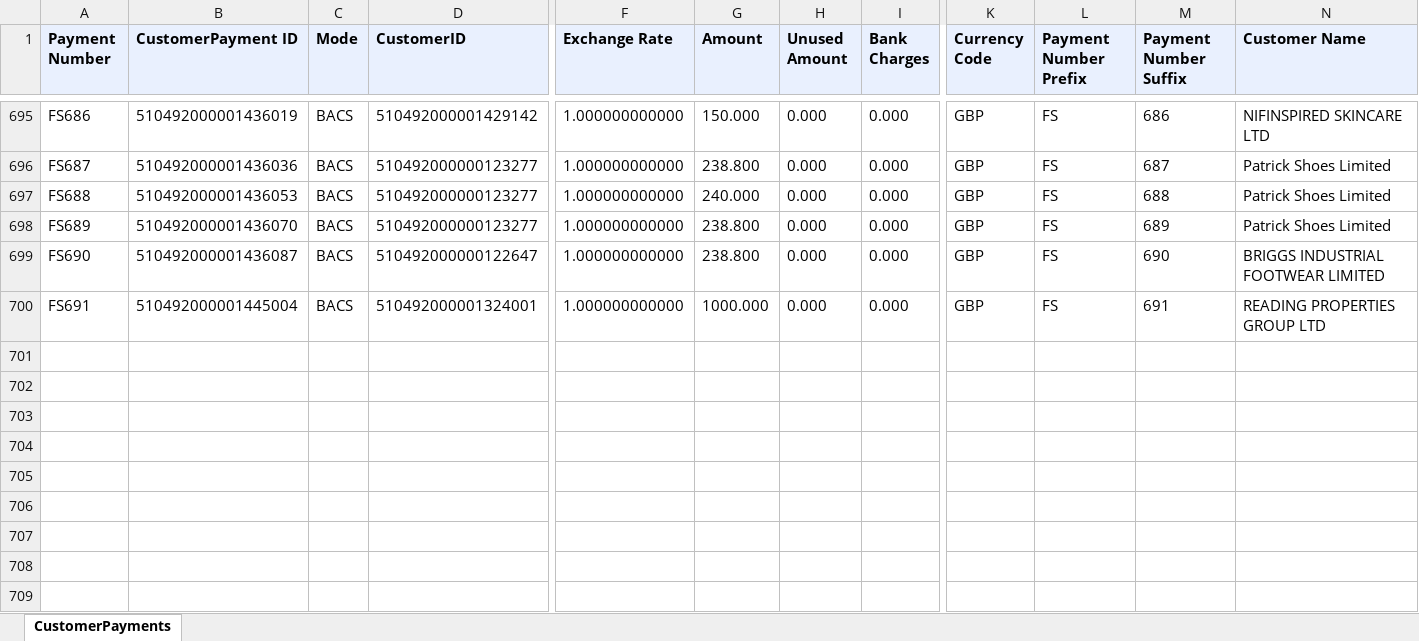
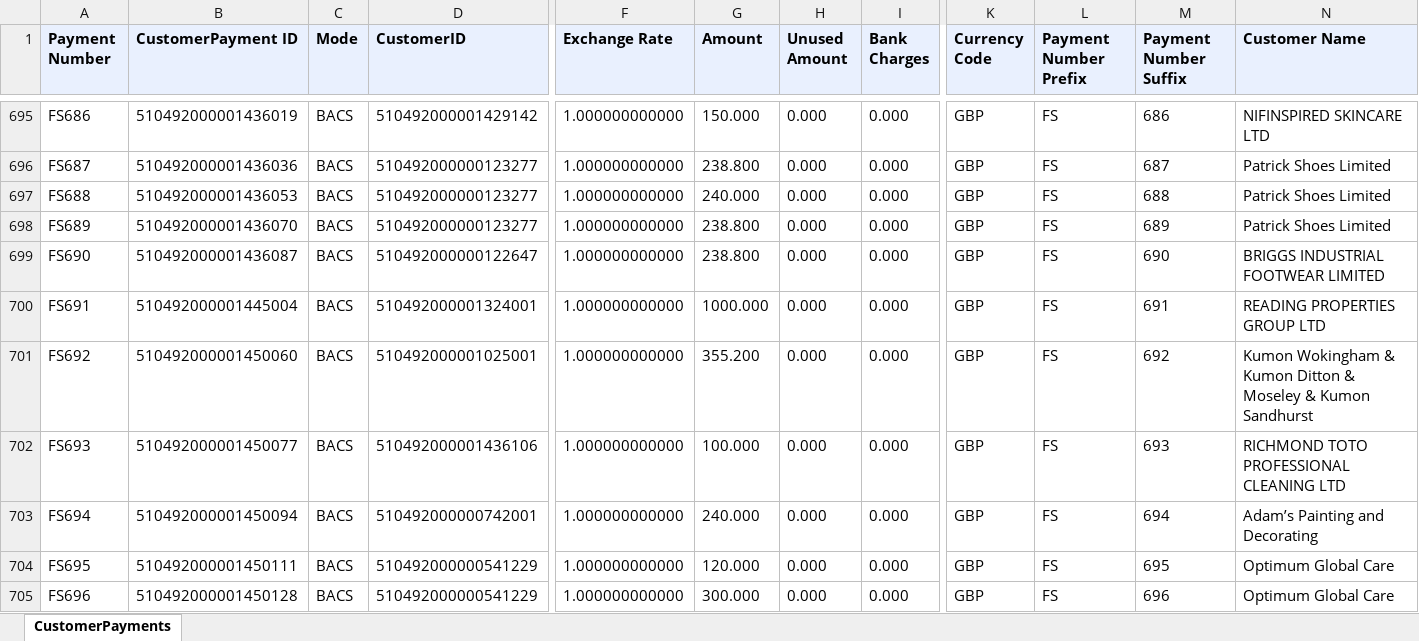
Before and after one commit to dataanalystsparta-netizen/fr_invoices, an Excel workbook: Customer_Payment_zoho.xlsx, sheet CustomerPayments, drawn as a sheet; only a part is shown, gaps mark what is left out; values as stored, in another font and other column widths than the file's, no borders; rows hold the shown columns only; the diff names each change by its address in the sheet, - before the commit and + after, or states it on an @@ line.

```diff
--- a/Customer_Payment_zoho.xlsx (sheet CustomerPayments)
+++ b/Customer_Payment_zoho.xlsx (sheet CustomerPayments)
+row 701: FS692 | 510492000001450060 | BACS | 510492000001025001 | 1.000000000000 | 355.200 | 0.000 | 0.000 | GBP | FS | 692 | Kumon Wokingham & Kumon Ditton & Moseley & Kumon Sandhurst
+row 702: FS693 | 510492000001450077 | BACS | 510492000001436106 | 1.000000000000 | 100.000 | 0.000 | 0.000 | GBP | FS | 693 | RICHMOND TOTO PROFESSIONAL CLEANING LTD
+row 703: FS694 | 510492000001450094 | BACS | 510492000000742001 | 1.000000000000 | 240.000 | 0.000 | 0.000 | GBP | FS | 694 | Adam’s Painting and Decorating
+row 704: FS695 | 510492000001450111 | BACS | 510492000000541229 | 1.000000000000 | 120.000 | 0.000 | 0.000 | GBP | FS | 695 | Optimum Global Care
+row 705: FS696 | 510492000001450128 | BACS | 510492000000541229 | 1.000000000000 | 300.000 | 0.000 | 0.000 | GBP | FS | 696 | Optimum Global Care
```
Also changed, not shown: AR_current_zoho.xlsx, AR_overdue_zoho.xlsx, 1 other file.
